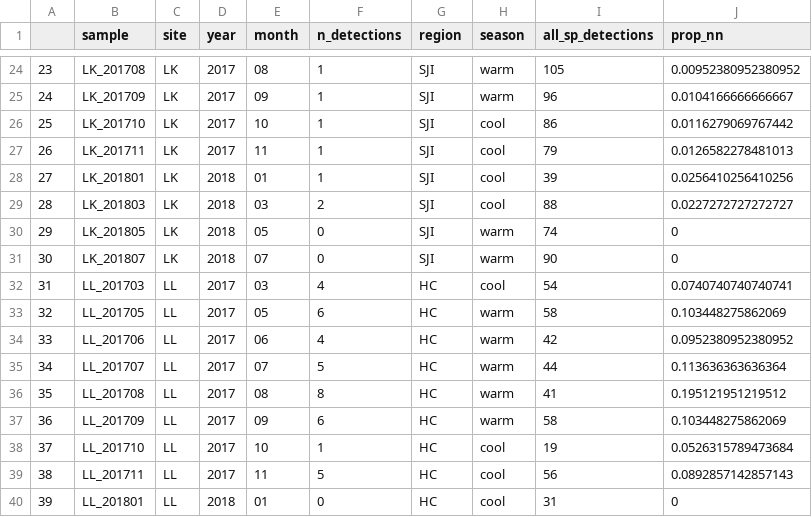
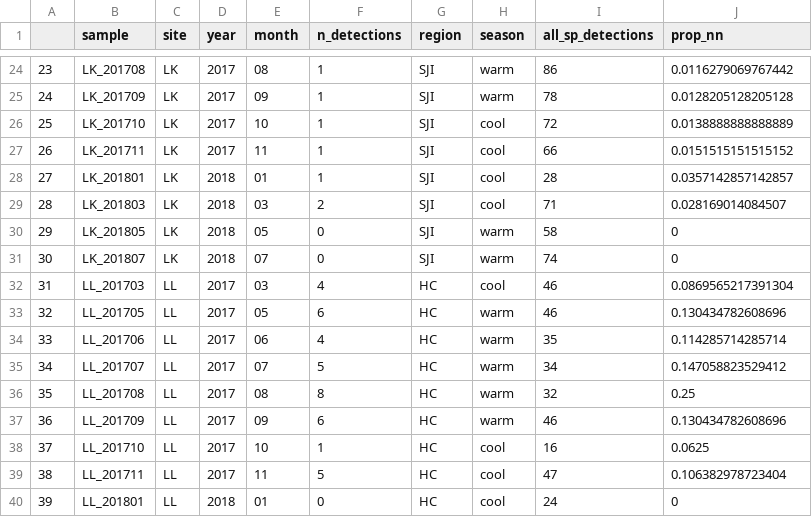
Before and after one commit to jdduprey/benthic.communities, a CSV file: data/monthly_invasion_data.csv, drawn as a sheet; only a part is shown, gaps mark what is left out; the diff covers the shown part only.

```diff
--- a/data/monthly_invasion_data.csv
+++ b/data/monthly_invasion_data.csv
@@ -24,17 +24,17 @@
-"23","LK_201708","LK","2017","08",1,"SJI","warm",105,0.00952380952380952
-"24","LK_201709","LK","2017","09",1,"SJI","warm",96,0.0104166666666667
-"25","LK_201710","LK","2017","10",1,"SJI","cool",86,0.0116279069767442
-"26","LK_201711","LK","2017","11",1,"SJI","cool",79,0.0126582278481013
-"27","LK_201801","LK","2018","01",1,"SJI","cool",39,0.0256410256410256
-"28","LK_201803","LK","2018","03",2,"SJI","cool",88,0.0227272727272727
-"29","LK_201805","LK","2018","05",0,"SJI","warm",74,0
-"30","LK_201807","LK","2018","07",0,"SJI","warm",90,0
-"31","LL_201703","LL","2017","03",4,"HC","cool",54,0.0740740740740741
-"32","LL_201705","LL","2017","05",6,"HC","warm",58,0.103448275862069
-"33","LL_201706","LL","2017","06",4,"HC","warm",42,0.0952380952380952
-"34","LL_201707","LL","2017","07",5,"HC","warm",44,0.113636363636364
-"35","LL_201708","LL","2017","08",8,"HC","warm",41,0.195121951219512
-"36","LL_201709","LL","2017","09",6,"HC","warm",58,0.103448275862069
-"37","LL_201710","LL","2017","10",1,"HC","cool",19,0.0526315789473684
-"38","LL_201711","LL","2017","11",5,"HC","cool",56,0.0892857142857143
-"39","LL_201801","LL","2018","01",0,"HC","cool",31,0
+"23","LK_201708","LK","2017","08",1,"SJI","warm",86,0.0116279069767442
+"24","LK_201709","LK","2017","09",1,"SJI","warm",78,0.0128205128205128
+"25","LK_201710","LK","2017","10",1,"SJI","cool",72,0.0138888888888889
+"26","LK_201711","LK","2017","11",1,"SJI","cool",66,0.0151515151515152
+"27","LK_201801","LK","2018","01",1,"SJI","cool",28,0.0357142857142857
+"28","LK_201803","LK","2018","03",2,"SJI","cool",71,0.028169014084507
+"29","LK_201805","LK","2018","05",0,"SJI","warm",58,0
+"30","LK_201807","LK","2018","07",0,"SJI","warm",74,0
+"31","LL_201703","LL","2017","03",4,"HC","cool",46,0.0869565217391304
+"32","LL_201705","LL","2017","05",6,"HC","warm",46,0.130434782608696
+"33","LL_201706","LL","2017","06",4,"HC","warm",35,0.114285714285714
+"34","LL_201707","LL","2017","07",5,"HC","warm",34,0.147058823529412
+"35","LL_201708","LL","2017","08",8,"HC","warm",32,0.25
+"36","LL_201709","LL","2017","09",6,"HC","warm",46,0.130434782608696
+"37","LL_201710","LL","2017","10",1,"HC","cool",16,0.0625
+"38","LL_201711","LL","2017","11",5,"HC","cool",47,0.106382978723404
+"39","LL_201801","LL","2018","01",0,"HC","cool",24,0
```
Also changed, not shown: 123 edited cells elsewhere in this file, data/species_counts_inv_rate.csv, data/species_hash_pident_evalue_nativestatus.csv, 23 other files.
